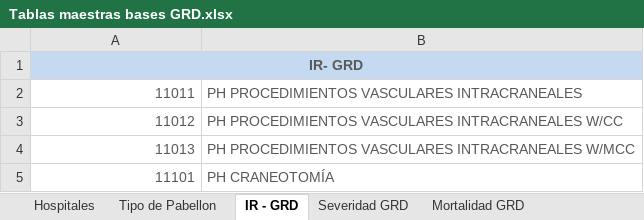
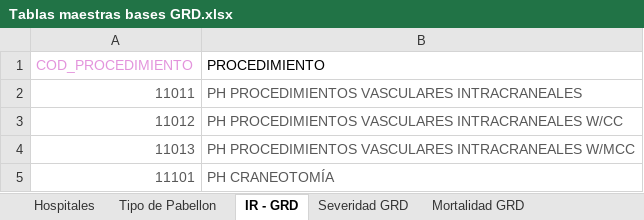
Before and after one commit to catalinatoledoi/ProyectoInvestigacion, an Excel workbook: Tablas maestras bases GRD.xlsx, sheet IR - GRD, drawn as a sheet; only a part is shown; values as stored, in another font and other column widths than the file's, no borders; table styles not drawn; removed rows and columns are numbered as before the commit, all else as after; the diff names each change by its address in the sheet, - before the commit and + after, or states it on an @@ line.

```diff
--- a/Tablas maestras bases GRD.xlsx (sheet IR - GRD)
+++ b/Tablas maestras bases GRD.xlsx (sheet IR - GRD)
-row 1: IR- GRD
+row 1: COD_PROCEDIMIENTO | PROCEDIMIENTO
```
Also changed, not shown: 8 other files.
